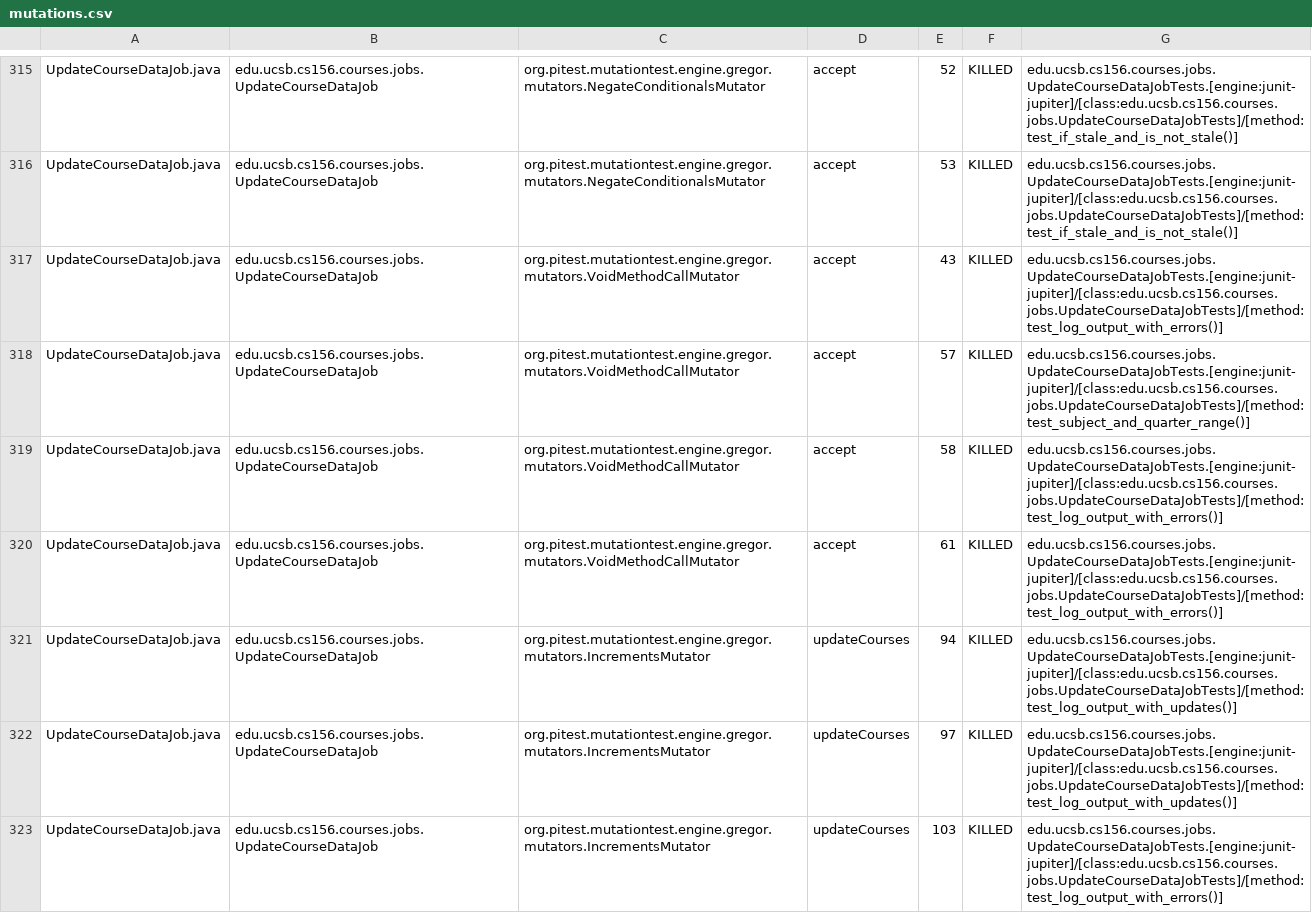
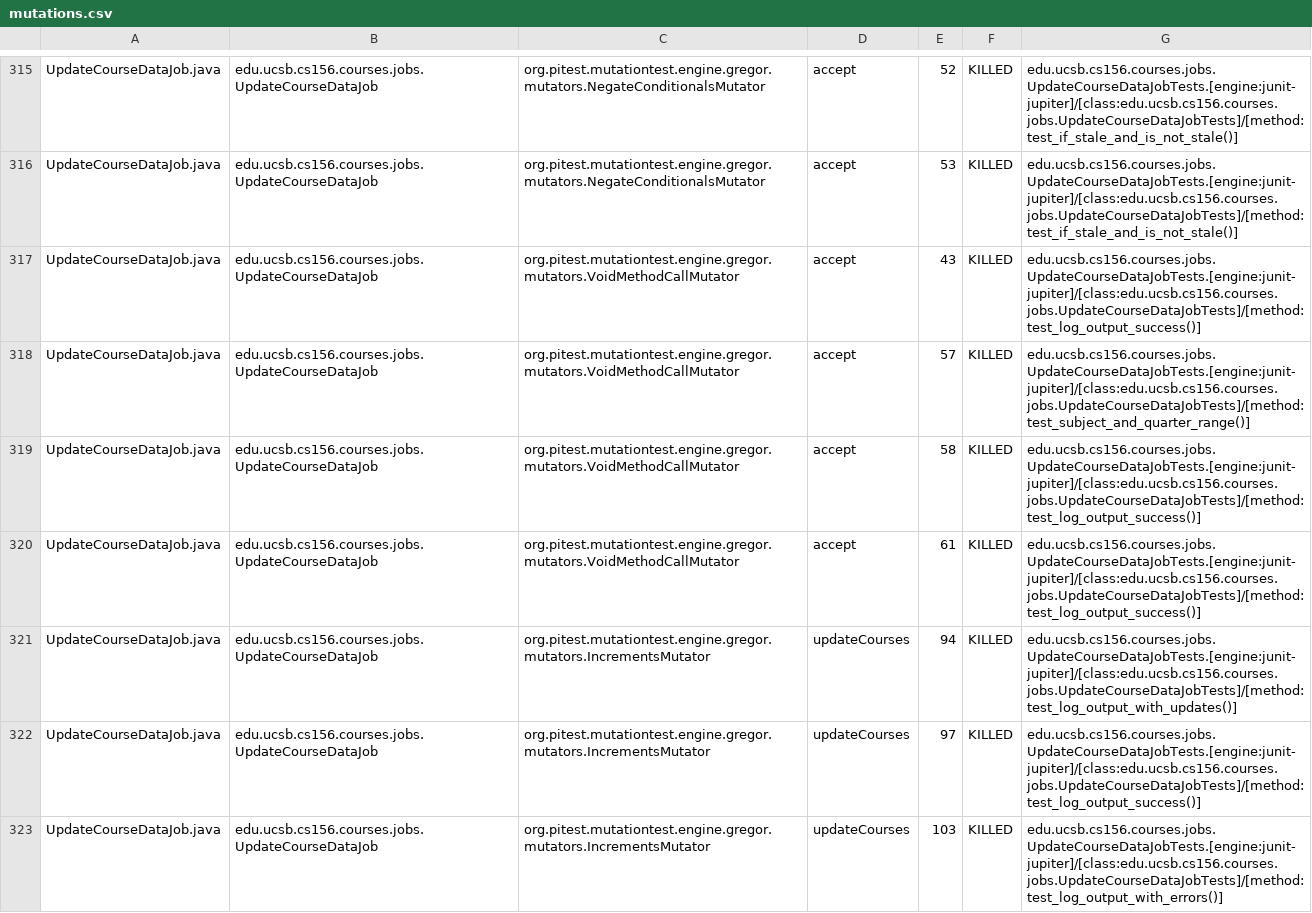
Before and after one commit to ucsb-cs156-f25/proj-courses-f25-01, a CSV file: prs/42/pitest/mutations.csv, drawn as a sheet; only a part is shown, gaps mark what is left out; the diff covers the shown part only.

Commit message:
Deploying to gh-pages from @ ucsb-cs156-f25/proj-courses-f25-01@9528a58c1fbbf05996b8d31f24c96a93b6746fdd 🚀

```diff
--- a/prs/42/pitest/mutations.csv
+++ b/prs/42/pitest/mutations.csv
@@ -316,8 +316,8 @@ UpdateCourseDataJob.java,edu.ucsb.cs156.courses.jobs.UpdateCourseDataJob,org.pit
 UpdateCourseDataJob.java,edu.ucsb.cs156.courses.jobs.UpdateCourseDataJob,org.pitest.mutationtest.engine.gregor.mutators.NegateConditionalsMutator,accept,53,KILLED,edu.ucsb.cs156.courses.jobs.UpdateCourseDataJobTests.[engine:junit-jupiter]/[class:edu.ucsb.cs156.courses.jobs.UpdateCourseDataJobTests]/[method:test_if_stale_and_is_not_stale()]
-UpdateCourseDataJob.java,edu.ucsb.cs156.courses.jobs.UpdateCourseDataJob,org.pitest.mutationtest.engine.gregor.mutators.VoidMethodCallMutator,accept,43,KILLED,edu.ucsb.cs156.courses.jobs.UpdateCourseDataJobTests.[engine:junit-jupiter]/[class:edu.ucsb.cs156.courses.jobs.UpdateCourseDataJobTests]/[method:test_log_output_with_errors()]
+UpdateCourseDataJob.java,edu.ucsb.cs156.courses.jobs.UpdateCourseDataJob,org.pitest.mutationtest.engine.gregor.mutators.VoidMethodCallMutator,accept,43,KILLED,edu.ucsb.cs156.courses.jobs.UpdateCourseDataJobTests.[engine:junit-jupiter]/[class:edu.ucsb.cs156.courses.jobs.UpdateCourseDataJobTests]/[method:test_log_output_success()]
 UpdateCourseDataJob.java,edu.ucsb.cs156.courses.jobs.UpdateCourseDataJob,org.pitest.mutationtest.engine.gregor.mutators.VoidMethodCallMutator,accept,57,KILLED,edu.ucsb.cs156.courses.jobs.UpdateCourseDataJobTests.[engine:junit-jupiter]/[class:edu.ucsb.cs156.courses.jobs.UpdateCourseDataJobTests]/[method:test_subject_and_quarter_range()]
-UpdateCourseDataJob.java,edu.ucsb.cs156.courses.jobs.UpdateCourseDataJob,org.pitest.mutationtest.engine.gregor.mutators.VoidMethodCallMutator,accept,58,KILLED,edu.ucsb.cs156.courses.jobs.UpdateCourseDataJobTests.[engine:junit-jupiter]/[class:edu.ucsb.cs156.courses.jobs.UpdateCourseDataJobTests]/[method:test_log_output_with_errors()]
-UpdateCourseDataJob.java,edu.ucsb.cs156.courses.jobs.UpdateCourseDataJob,org.pitest.mutationtest.engine.gregor.mutators.VoidMethodCallMutator,accept,61,KILLED,edu.ucsb.cs156.courses.jobs.UpdateCourseDataJobTests.[engine:junit-jupiter]/[class:edu.ucsb.cs156.courses.jobs.UpdateCourseDataJobTests]/[method:test_log_output_with_errors()]
+UpdateCourseDataJob.java,edu.ucsb.cs156.courses.jobs.UpdateCourseDataJob,org.pitest.mutationtest.engine.gregor.mutators.VoidMethodCallMutator,accept,58,KILLED,edu.ucsb.cs156.courses.jobs.UpdateCourseDataJobTests.[engine:junit-jupiter]/[class:edu.ucsb.cs156.courses.jobs.UpdateCourseDataJobTests]/[method:test_log_output_success()]
+UpdateCourseDataJob.java,edu.ucsb.cs156.courses.jobs.UpdateCourseDataJob,org.pitest.mutationtest.engine.gregor.mutators.VoidMethodCallMutator,accept,61,KILLED,edu.ucsb.cs156.courses.jobs.UpdateCourseDataJobTests.[engine:junit-jupiter]/[class:edu.ucsb.cs156.courses.jobs.UpdateCourseDataJobTests]/[method:test_log_output_success()]
 UpdateCourseDataJob.java,edu.ucsb.cs156.courses.jobs.UpdateCourseDataJob,org.pitest.mutationtest.engine.gregor.mutators.IncrementsMutator,updateCourses,94,KILLED,edu.ucsb.cs156.courses.jobs.UpdateCourseDataJobTests.[engine:junit-jupiter]/[class:edu.ucsb.cs156.courses.jobs.UpdateCourseDataJobTests]/[method:test_log_output_with_updates()]
-UpdateCourseDataJob.java,edu.ucsb.cs156.courses.jobs.UpdateCourseDataJob,org.pitest.mutationtest.engine.gregor.mutators.IncrementsMutator,updateCourses,97,KILLED,edu.ucsb.cs156.courses.jobs.UpdateCourseDataJobTests.[engine:junit-jupiter]/[class:edu.ucsb.cs156.courses.jobs.UpdateCourseDataJobTests]/[method:test_log_output_with_updates()]
+UpdateCourseDataJob.java,edu.ucsb.cs156.courses.jobs.UpdateCourseDataJob,org.pitest.mutationtest.engine.gregor.mutators.IncrementsMutator,updateCourses,97,KILLED,edu.ucsb.cs156.courses.jobs.UpdateCourseDataJobTests.[engine:junit-jupiter]/[class:edu.ucsb.cs156.courses.jobs.UpdateCourseDataJobTests]/[method:test_log_output_success()]
 UpdateCourseDataJob.java,edu.ucsb.cs156.courses.jobs.UpdateCourseDataJob,org.pitest.mutationtest.engine.gregor.mutators.IncrementsMutator,updateCourses,103,KILLED,edu.ucsb.cs156.courses.jobs.UpdateCourseDataJobTests.[engine:junit-jupiter]/[class:edu.ucsb.cs156.courses.jobs.UpdateCourseDataJobTests]/[method:test_log_output_with_errors()]
```
Also changed, not shown: 1 added row, 1 removed row and 56 edited cells elsewhere in this file, 47 other files.
